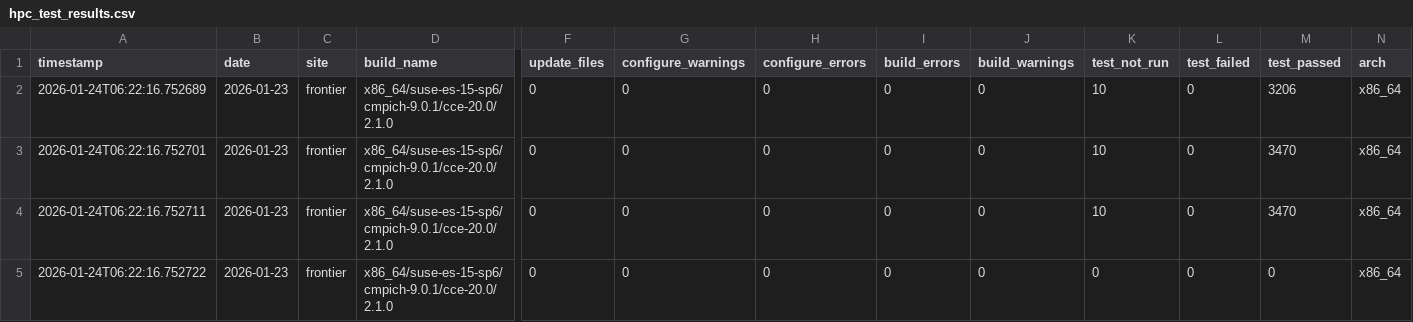
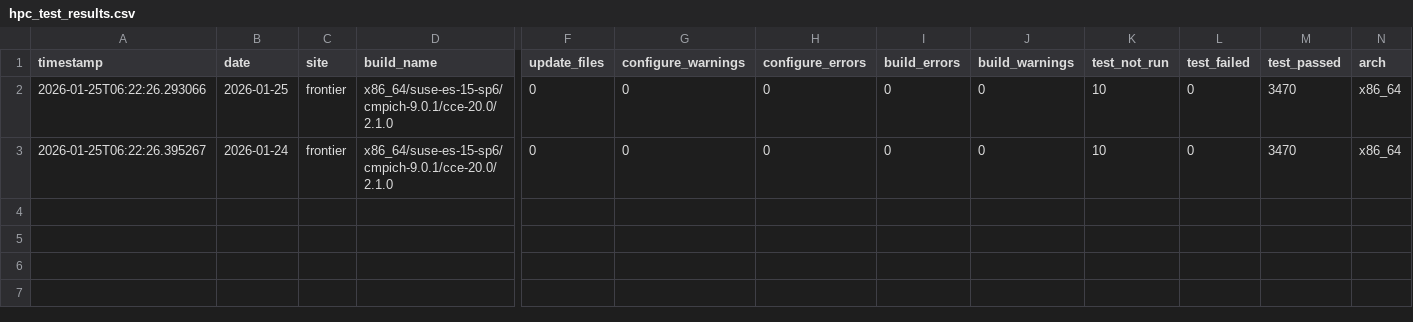
Before and after one commit to hyoklee/hpc-h5, a CSV file: src/hpc_test_results.csv, drawn as a sheet; only a part is shown, gaps mark what is left out; removed rows and columns are numbered as before the commit, all else as after; rows hold the shown columns only; the diff names each change by its address in the sheet, - before the commit and + after, or states it on an @@ line.

```diff
--- a/src/hpc_test_results.csv
+++ b/src/hpc_test_results.csv
-row 2: 2026-01-24T06:22:16.752689 | 2026-01-23 | frontier | x86_64/suse-es-15-sp6/cmpich-9.0.1/cce-20.0/2.1.0 | 0 | 0 | 0 | 0 | 0 | 10 | 0 | 3206 | x86_64
-A2 (timestamp): 2026-01-24T06:22:16.752701
+A2 (timestamp): 2026-01-25T06:22:26.293066
-B2 (date): 2026-01-23
+B2 (date): 2026-01-25
-A3 (timestamp): 2026-01-24T06:22:16.752711
+A3 (timestamp): 2026-01-25T06:22:26.395267
-B3 (date): 2026-01-23
+B3 (date): 2026-01-24
-row 5: 2026-01-24T06:22:16.752722 | 2026-01-23 | frontier | x86_64/suse-es-15-sp6/cmpich-9.0.1/cce-20.0/2.1.0 | 0 | 0 | 0 | 0 | 0 | 0 | 0 | 0 | x86_64
```
Also changed, not shown: 2 other files.
